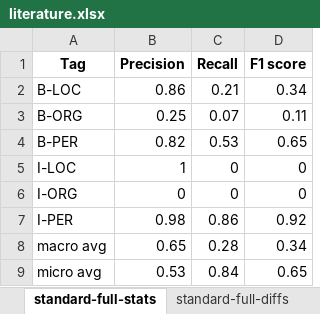
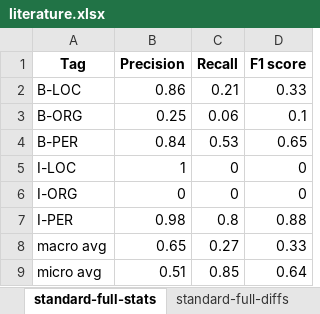
Before and after one commit to MilanBogicevic8/Opj-projekat, an Excel workbook: pythonProject/evaluation/classla/literature.xlsx, sheet standard-full-stats, drawn as a sheet; values as stored, in another font and other column widths than the file's, no borders; the diff names each change by its address in the sheet, - before the commit and + after, or states it on an @@ line.

```diff
--- a/pythonProject/evaluation/classla/literature.xlsx (sheet standard-full-stats)
+++ b/pythonProject/evaluation/classla/literature.xlsx (sheet standard-full-stats)
-D2 (F1 score): 0.34
+D2 (F1 score): 0.33
-C3 (Recall): 0.07
+C3 (Recall): 0.06
-D3 (F1 score): 0.11
+D3 (F1 score): 0.1
-B4 (Precision): 0.82
+B4 (Precision): 0.84
-C7 (Recall): 0.86
+C7 (Recall): 0.8
-D7 (F1 score): 0.92
+D7 (F1 score): 0.88
-C8 (Recall): 0.28
+C8 (Recall): 0.27
-D8 (F1 score): 0.34
+D8 (F1 score): 0.33
-B9 (Precision): 0.53
+B9 (Precision): 0.51
-C9 (Recall): 0.84
+C9 (Recall): 0.85
-D9 (F1 score): 0.65
+D9 (F1 score): 0.64
```
Also changed, not shown: sheet standard-base-diffs, sheet standard-full-diffs, sheet nonstandard-base-diffs, sheet nonstandard-full-diffs, sheet standard-base-stats, sheet nonstandard-base-stats, 1 more sheet, pythonProject/evaluation/classla/administrative_texts.xlsx, pythonProject/evaluation/classla/combined.xlsx, 7 other files.
